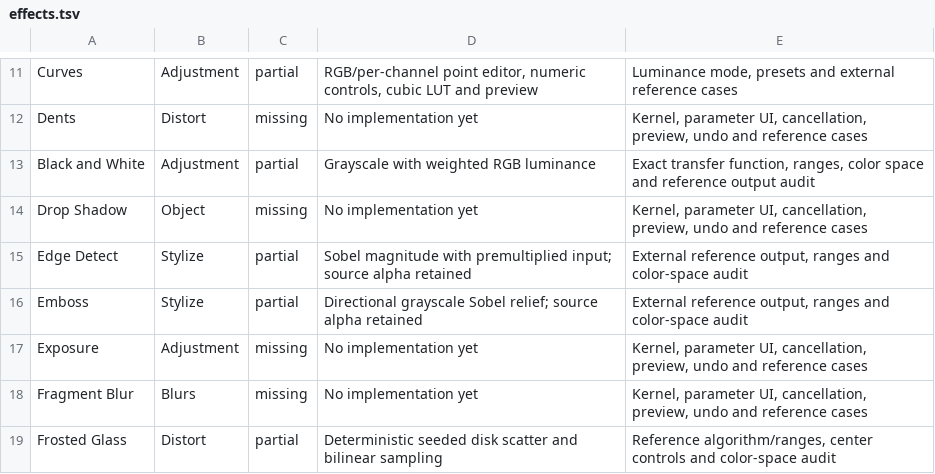
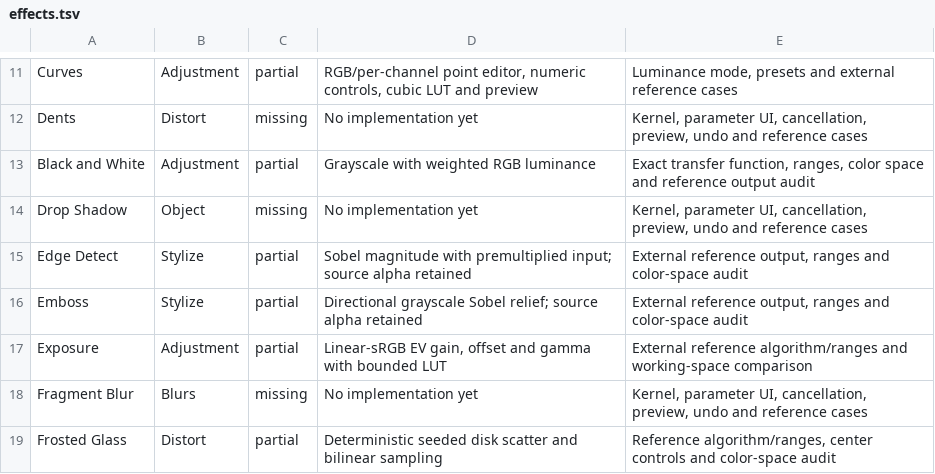
Before and after one commit to trelak-net/paint-rust, a TSV file: acceptance/effects.tsv, drawn as a sheet; only a part is shown, gaps mark what is left out.

```diff
--- a/acceptance/effects.tsv
+++ b/acceptance/effects.tsv
@@ -16,3 +16,3 @@ Edge Detect	Stylize	partial	Sobel magnitude with premultiplied input; source alp
 Emboss	Stylize	partial	Directional grayscale Sobel relief; source alpha retained	External reference output, ranges and color-space audit
-Exposure	Adjustment	missing	No implementation yet	Kernel, parameter UI, cancellation, preview, undo and reference cases
+Exposure	Adjustment	partial	Linear-sRGB EV gain, offset and gamma with bounded LUT	External reference algorithm/ranges and working-space comparison
 Fragment Blur	Blurs	missing	No implementation yet	Kernel, parameter UI, cancellation, preview, undo and reference cases
```
Also changed, not shown: 5 other files.
